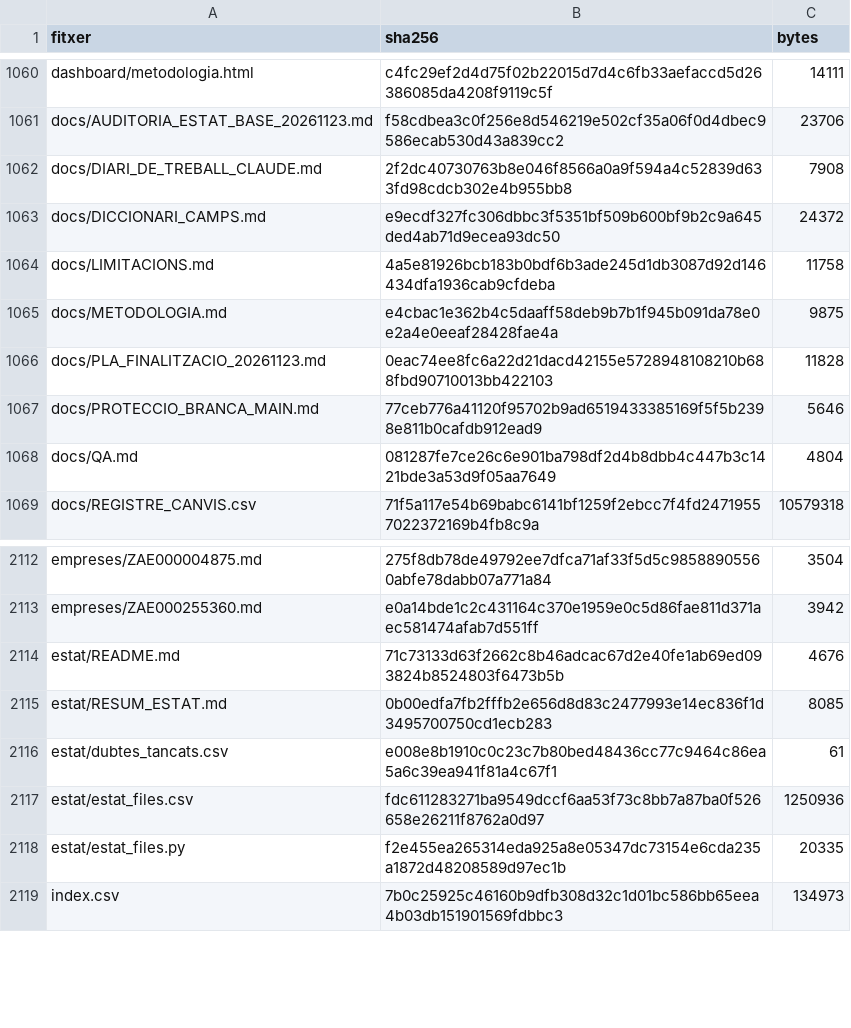
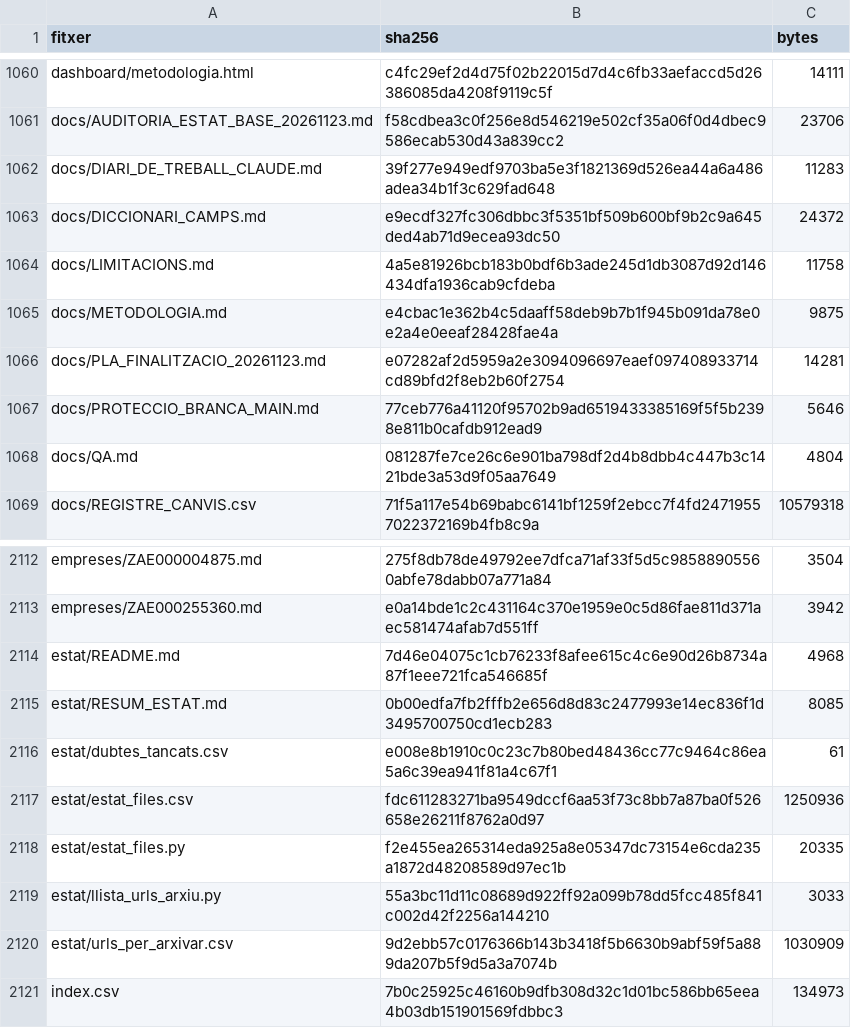
Before and after one commit to jmasoribas-max/base-fundadors-ceo-stoxx600, a CSV file: MANIFEST_SHA256.csv, drawn as a sheet; only a part is shown, gaps mark what is left out.

```diff
--- a/MANIFEST_SHA256.csv
+++ b/MANIFEST_SHA256.csv
@@ -1061,3 +1061,3 @@ dashboard/metodologia.html,c4fc29ef2d4d75f02b22015d7d4c6fb33aefaccd5d26386085da4
 docs/AUDITORIA_ESTAT_BASE_20261123.md,f58cdbea3c0f256e8d546219e502cf35a06f0d4dbec9586ecab530d43a839cc2,23706
-docs/DIARI_DE_TREBALL_CLAUDE.md,2f2dc40730763b8e046f8566a0a9f594a4c52839d633fd98cdcb302e4b955bb8,7908
+docs/DIARI_DE_TREBALL_CLAUDE.md,39f277e949edf9703ba5e3f1821369d526ea44a6a486adea34b1f3c629fad648,11283
 docs/DICCIONARI_CAMPS.md,e9ecdf327fc306dbbc3f5351bf509b600bf9b2c9a645ded4ab71d9ecea93dc50,24372
@@ -1065,3 +1065,3 @@ docs/LIMITACIONS.md,4a5e81926bcb183b0bdf6b3ade245d1db3087d92d146434dfa1936cab9cf
 docs/METODOLOGIA.md,e4cbac1e362b4c5daaff58deb9b7b1f945b091da78e0e2a4e0eeaf28428fae4a,9875
-docs/PLA_FINALITZACIO_20261123.md,0eac74ee8fc6a22d21dacd42155e5728948108210b688fbd90710013bb422103,11828
+docs/PLA_FINALITZACIO_20261123.md,e07282af2d5959a2e3094096697eaef097408933714cd89bfd2f8eb2b60f2754,14281
 docs/PROTECCIO_BRANCA_MAIN.md,77ceb776a41120f95702b9ad6519433385169f5f5b2398e811b0cafdb912ead9,5646
@@ -2113,3 +2113,3 @@ empreses/ZAE000004875.md,275f8db78de49792ee7dfca71af33f5d5c98588905560abfe78dabb
 empreses/ZAE000255360.md,e0a14bde1c2c431164c370e1959e0c5d86fae811d371aec581474afab7d551ff,3942
-estat/README.md,71c73133d63f2662c8b46adcac67d2e40fe1ab69ed093824b8524803f6473b5b,4676
+estat/README.md,7d46e04075c1cb76233f8afee615c4c6e90d26b8734a87f1eee721fca546685f,4968
 estat/RESUM_ESTAT.md,0b00edfa7fb2fffb2e656d8d83c2477993e14ec836f1d3495700750cd1ecb283,8085
@@ -2118,2 +2118,4 @@ estat/estat_files.csv,fdc611283271ba9549dccf6aa53f73c8bb7a87ba0f526658e26211f876
 estat/estat_files.py,f2e455ea265314eda925a8e05347dc73154e6cda235a1872d48208589d97ec1b,20335
+estat/llista_urls_arxiu.py,55a3bc11d11c08689d922ff92a099b78dd5fcc485f841c002d42f2256a144210,3033
+estat/urls_per_arxivar.csv,9d2ebb57c0176366b143b3418f5b6630b9abf59f5a889da207b5f9d5a3a7074b,1030909
 index.csv,7b0c25925c46160b9dfb308d32c1d01bc586bb65eea4b03db151901569fdbbc3,134973
```
Also changed, not shown: 5 other files.
